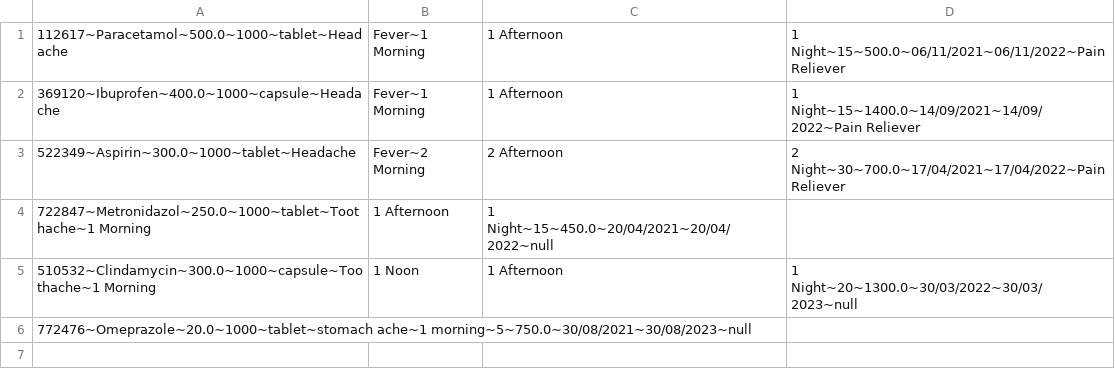
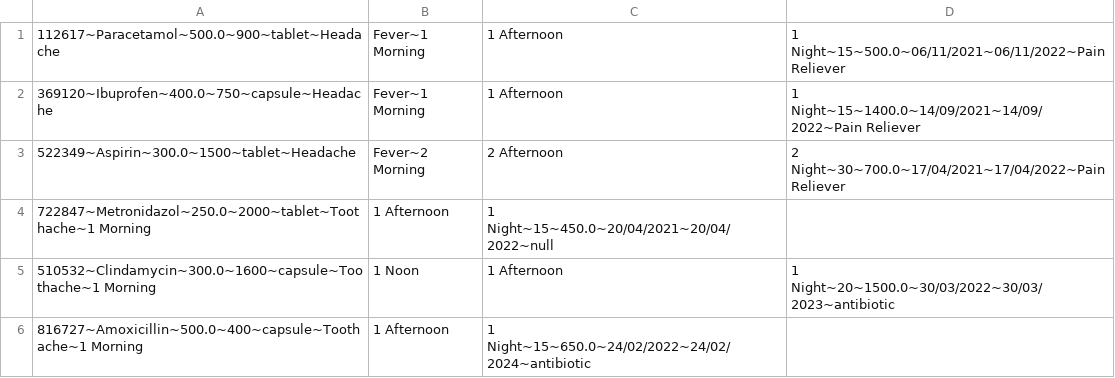
Before and after one commit to nguyendaitriet/PharmacyOnline, a CSV file: data/drugs.csv, drawn as a sheet.

```diff
--- a/data/drugs.csv
+++ b/data/drugs.csv
@@ -1,6 +1,6 @@
-112617~Paracetamol~500.0~1000~tablet~Headache,Fever~1 Morning, 1 Afternoon, 1 Night~15~500.0~06/11/2021~06/11/2022~Pain Reliever
-369120~Ibuprofen~400.0~1000~capsule~Headache,Fever~1 Morning, 1 Afternoon, 1 Night~15~1400.0~14/09/2021~14/09/2022~Pain Reliever
-522349~Aspirin~300.0~1000~tablet~Headache,Fever~2 Morning, 2 Afternoon,2 Night~30~700.0~17/04/2021~17/04/2022~Pain Reliever
-722847~Metronidazol~250.0~1000~tablet~Toothache~1 Morning, 1 Afternoon, 1 Night~15~450.0~20/04/2021~20/04/2022~null
-510532~Clindamycin~300.0~1000~capsule~Toothache~1 Morning, 1 Noon, 1 Afternoon, 1 Night~20~1300.0~30/03/2022~30/03/2023~null
-772476~Omeprazole~20.0~1000~tablet~stomach ache~1 morning~5~750.0~30/08/2021~30/08/2023~null
+112617~Paracetamol~500.0~900~tablet~Headache,Fever~1 Morning, 1 Afternoon, 1 Night~15~500.0~06/11/2021~06/11/2022~Pain Reliever
+369120~Ibuprofen~400.0~750~capsule~Headache,Fever~1 Morning, 1 Afternoon, 1 Night~15~1400.0~14/09/2021~14/09/2022~Pain Reliever
+522349~Aspirin~300.0~1500~tablet~Headache,Fever~2 Morning, 2 Afternoon,2 Night~30~700.0~17/04/2021~17/04/2022~Pain Reliever
+722847~Metronidazol~250.0~2000~tablet~Toothache~1 Morning, 1 Afternoon, 1 Night~15~450.0~20/04/2021~20/04/2022~null
+510532~Clindamycin~300.0~1600~capsule~Toothache~1 Morning, 1 Noon, 1 Afternoon, 1 Night~20~1500.0~30/03/2022~30/03/2023~antibiotic
+816727~Amoxicillin~500.0~400~capsule~Toothache~1 Morning, 1 Afternoon, 1 Night~15~650.0~24/02/2022~24/02/2024~antibiotic
```
Also changed, not shown: 12 other files.
